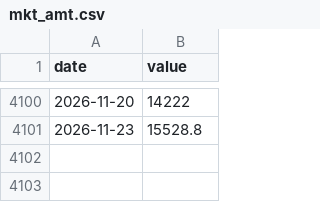
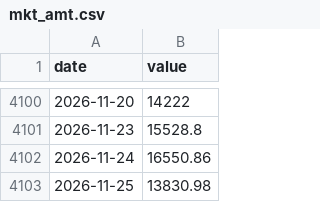
Before and after one commit to 964583194/ratio-signal, a CSV file: data/raw/mkt_amt.csv, drawn as a sheet; only a part is shown, gaps mark what is left out; the diff names each change by its address in the sheet, - before the commit and + after, or states it on an @@ line.

```diff
--- a/data/raw/mkt_amt.csv
+++ b/data/raw/mkt_amt.csv
+row 4102: 2026-11-24 | 16550.86
+row 4103: 2026-11-25 | 13830.98
```
Also changed, not shown: data/raw/real10.csv, 20 other files.
